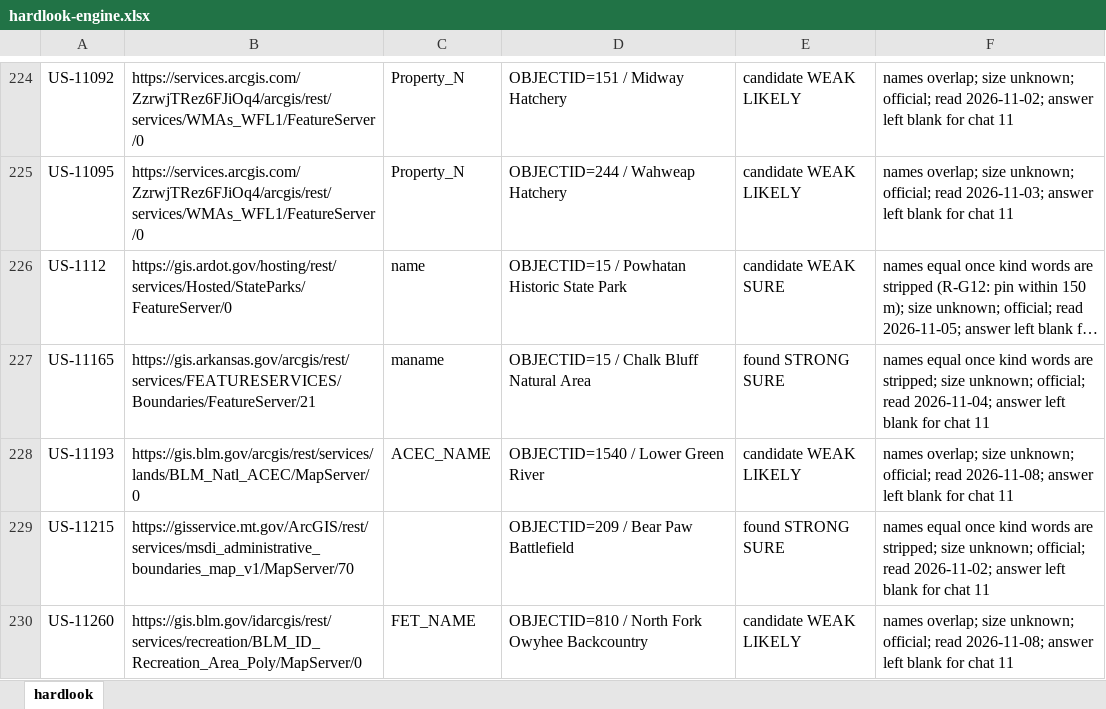
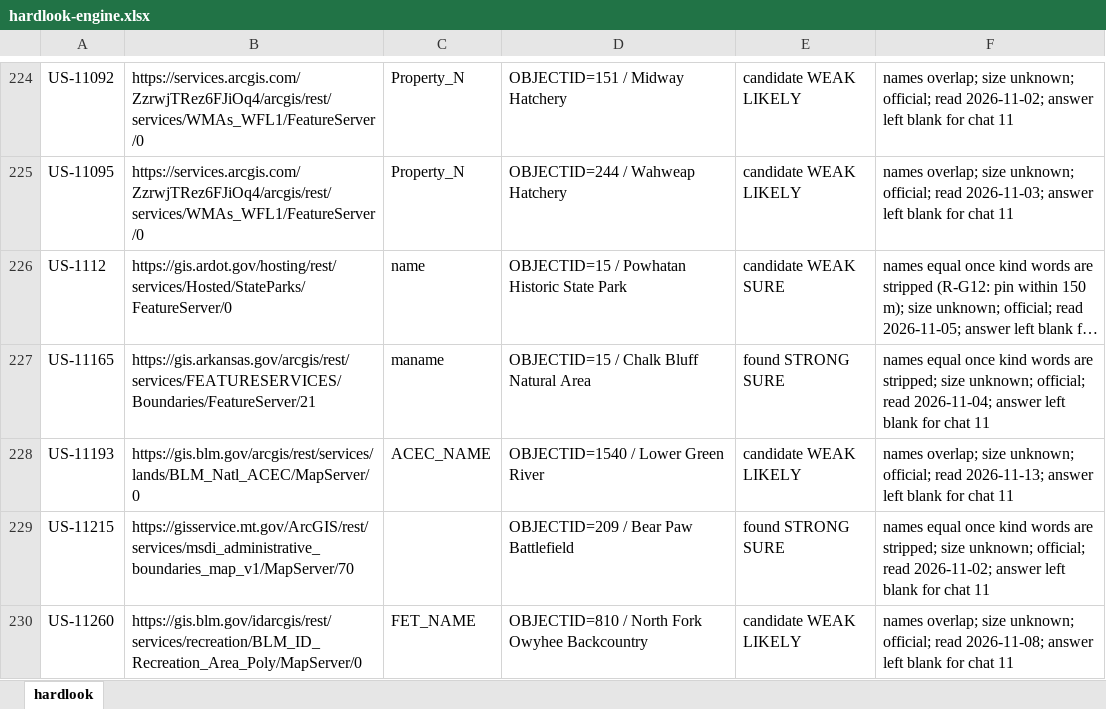
Before and after one commit to KentuckyPortableClub/KPC-Data, an Excel workbook: engine/handback/hardlook-engine.xlsx, sheet hardlook, drawn as a sheet; only a part is shown, gaps mark what is left out; long unchanged cells end in …; values as stored, in another font and other column widths than the file's, no borders; the diff names each change by its address in the sheet, - before the commit and + after, or states it on an @@ line.

```diff
--- a/engine/handback/hardlook-engine.xlsx (sheet hardlook)
+++ b/engine/handback/hardlook-engine.xlsx (sheet hardlook)
-F228: …official; read 2026-11-08; answer left…
+F228: …official; read 2026-11-13; answer left…
```
Also changed, not shown: 23 other files.
